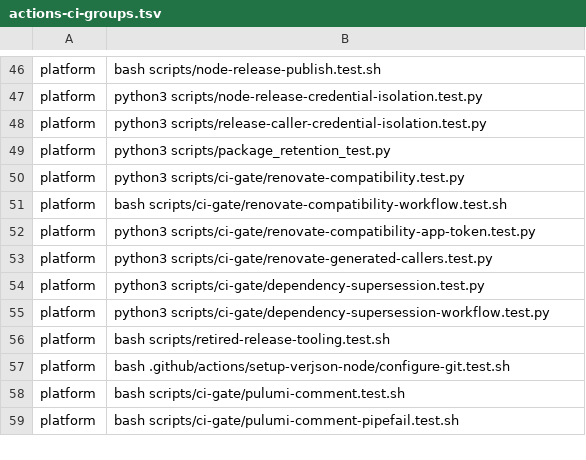
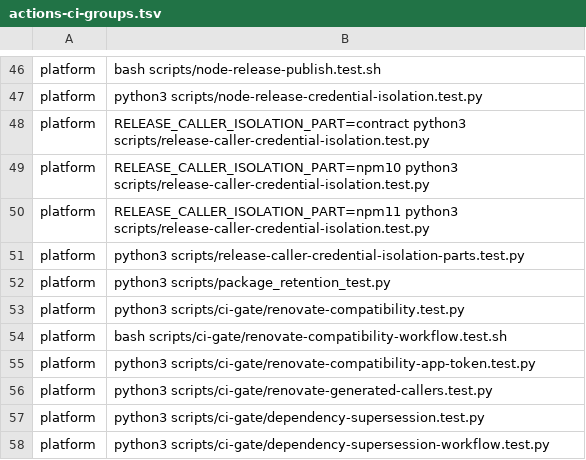
Before and after one commit to verJSON/.github, a TSV file: scripts/actions-ci-groups.tsv, drawn as a sheet; only a part is shown, gaps mark what is left out; the shorter side is filled out with more unchanged rows.

```diff
--- a/scripts/actions-ci-groups.tsv
+++ b/scripts/actions-ci-groups.tsv
@@ -47,3 +47,6 @@ platform	bash scripts/node-release-publish.test.sh
 platform	python3 scripts/node-release-credential-isolation.test.py
-platform	python3 scripts/release-caller-credential-isolation.test.py
+platform	RELEASE_CALLER_ISOLATION_PART=contract python3 scripts/release-caller-credential-isolation.test.py
+platform	RELEASE_CALLER_ISOLATION_PART=npm10 python3 scripts/release-caller-credential-isolation.test.py
+platform	RELEASE_CALLER_ISOLATION_PART=npm11 python3 scripts/release-caller-credential-isolation.test.py
+platform	python3 scripts/release-caller-credential-isolation-parts.test.py
 platform	python3 scripts/package_retention_test.py
```
Also changed, not shown: 3 other files.
